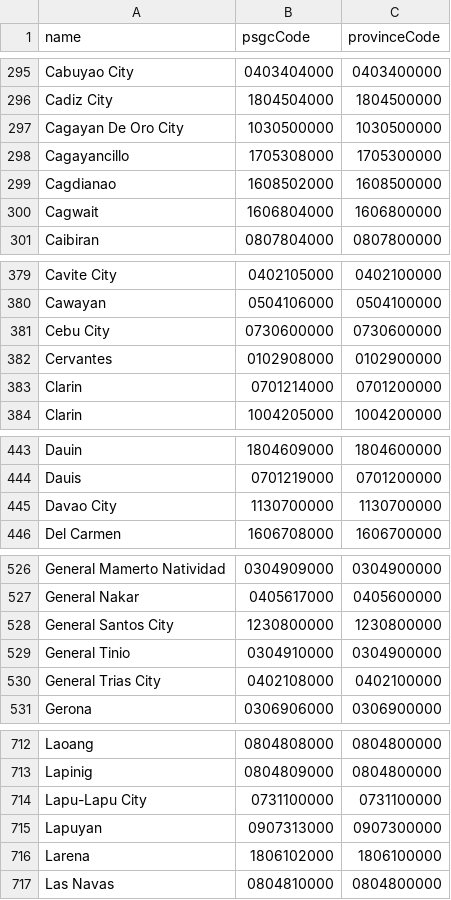
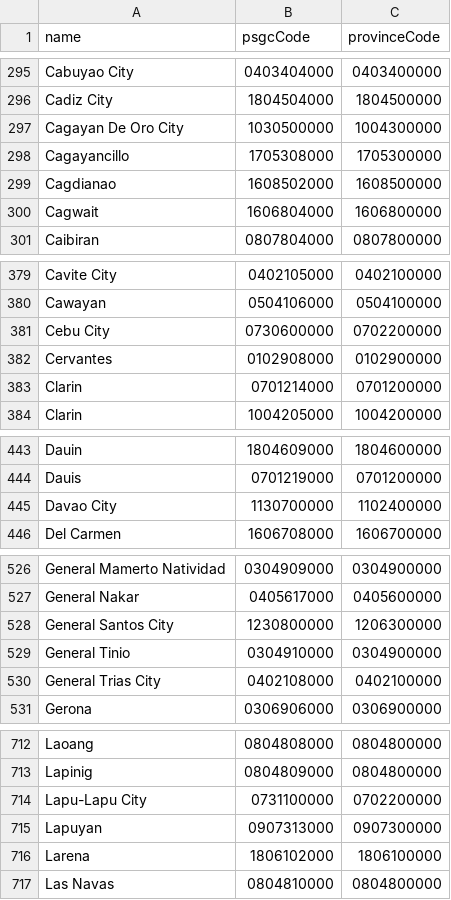
Before and after one commit to aivangogh/ph-address, a CSV file: src/data-csv/municipalities.csv, drawn as a sheet; only a part is shown, gaps mark what is left out; the diff covers the shown part only.

Commit message:
fix highly urbanized cities resolving to orphaned province codes
- Parent the 17 highly urbanized cities (Cebu City, Davao City, Baguio City, etc.) by their historical mother province instead of self-parenting them as orphans in the municipality hierarchy
- Add HIGHLY_URBANIZED_CITY_MOTHER_PROVINCES lookup in migrate-psgc.ts with a self-parenting fallback for any newly designated HUC
- Add integrity checks that fail the build if a city self-parents or an HUC-shaped code has no resolvable province, catching future PSGC changes early
- Regenerate municipalities.csv, municipalities.json, and the compressed data-csv-ts bundle from the updated migration script
- Extend barangay, municipality, and integrity test suites to cover the corrected province relationships
- Clarify README documentation to distinguish NCR cities, the Isabela City and BARMM special cases, and highly urbanized cities now resolving to a mother province

```diff
--- a/src/data-csv/municipalities.csv
+++ b/src/data-csv/municipalities.csv
@@ -296,3 +296,3 @@ Cabuyao City,0403404000,0403400000
 Cadiz City,1804504000,1804500000
-Cagayan De Oro City,1030500000,1030500000
+Cagayan De Oro City,1030500000,1004300000
 Cagayancillo,1705308000,1705300000
@@ -380,3 +380,3 @@ Cavite City,0402105000,0402100000
 Cawayan,0504106000,0504100000
-Cebu City,0730600000,0730600000
+Cebu City,0730600000,0702200000
 Cervantes,0102908000,0102900000
@@ -444,3 +444,3 @@ Dauin,1804609000,1804600000
 Dauis,0701219000,0701200000
-Davao City,1130700000,1130700000
+Davao City,1130700000,1102400000
 Del Carmen,1606708000,1606700000
@@ -527,3 +527,3 @@ General Mamerto Natividad,0304909000,0304900000
 General Nakar,0405617000,0405600000
-General Santos City,1230800000,1230800000
+General Santos City,1230800000,1206300000
 General Tinio,0304910000,0304900000
@@ -713,3 +713,3 @@ Laoang,0804808000,0804800000
 Lapinig,0804809000,0804800000
-Lapu-Lapu City,0731100000,0731100000
+Lapu-Lapu City,0731100000,0702200000
 Lapuyan,0907313000,0907300000
```
Also changed, not shown: 12 edited cells elsewhere in this file, 7 other files.
